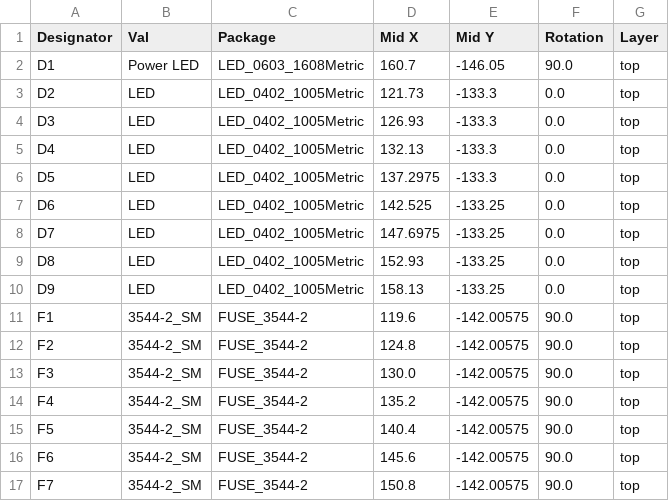
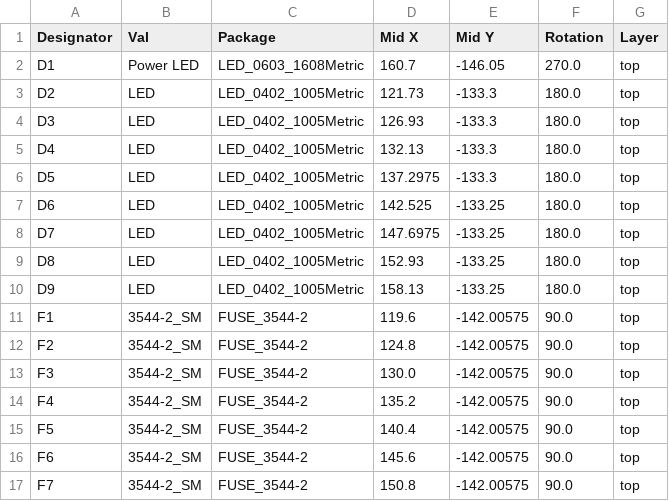
Before and after one commit to computergeek1507/KiCad_Designs, a CSV file: Power_Breakout_Fused2/jlcpcb/production_files/CPL-Power_Breakout.csv, drawn as a sheet; only a part is shown.

Commit message:
fix JLC rotation of LEDs

```diff
--- a/Power_Breakout_Fused2/jlcpcb/production_files/CPL-Power_Breakout.csv
+++ b/Power_Breakout_Fused2/jlcpcb/production_files/CPL-Power_Breakout.csv
@@ -1,11 +1,11 @@
 Designator,Val,Package,Mid X,Mid Y,Rotation,Layer
-D1,Power LED,LED_0603_1608Metric,160.7,-146.05,90.0,top
-D2,LED,LED_0402_1005Metric,121.73,-133.3,0.0,top
-D3,LED,LED_0402_1005Metric,126.93,-133.3,0.0,top
-D4,LED,LED_0402_1005Metric,132.13,-133.3,0.0,top
-D5,LED,LED_0402_1005Metric,137.2975,-133.3,0.0,top
-D6,LED,LED_0402_1005Metric,142.525,-133.25,0.0,top
-D7,LED,LED_0402_1005Metric,147.6975,-133.25,0.0,top
-D8,LED,LED_0402_1005Metric,152.93,-133.25,0.0,top
-D9,LED,LED_0402_1005Metric,158.13,-133.25,0.0,top
+D1,Power LED,LED_0603_1608Metric,160.7,-146.05,270.0,top
+D2,LED,LED_0402_1005Metric,121.73,-133.3,180.0,top
+D3,LED,LED_0402_1005Metric,126.93,-133.3,180.0,top
+D4,LED,LED_0402_1005Metric,132.13,-133.3,180.0,top
+D5,LED,LED_0402_1005Metric,137.2975,-133.3,180.0,top
+D6,LED,LED_0402_1005Metric,142.525,-133.25,180.0,top
+D7,LED,LED_0402_1005Metric,147.6975,-133.25,180.0,top
+D8,LED,LED_0402_1005Metric,152.93,-133.25,180.0,top
+D9,LED,LED_0402_1005Metric,158.13,-133.25,180.0,top
 F1,3544-2_SM,FUSE_3544-2,119.6,-142.00575,90.0,top
```
Also changed, not shown: 15 other files.
